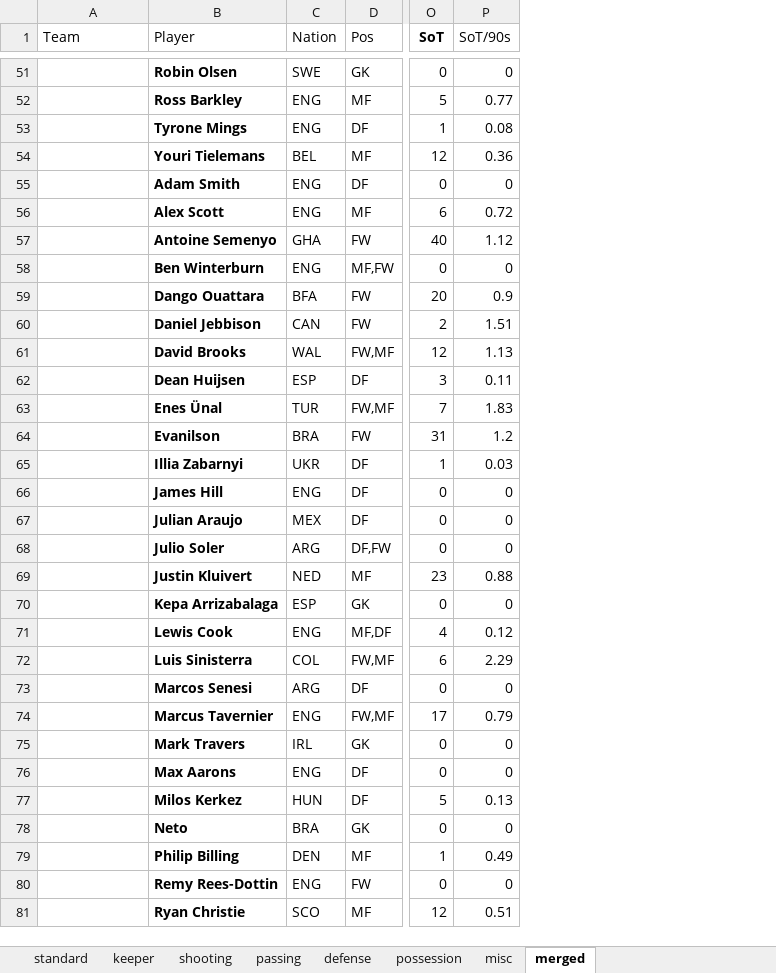
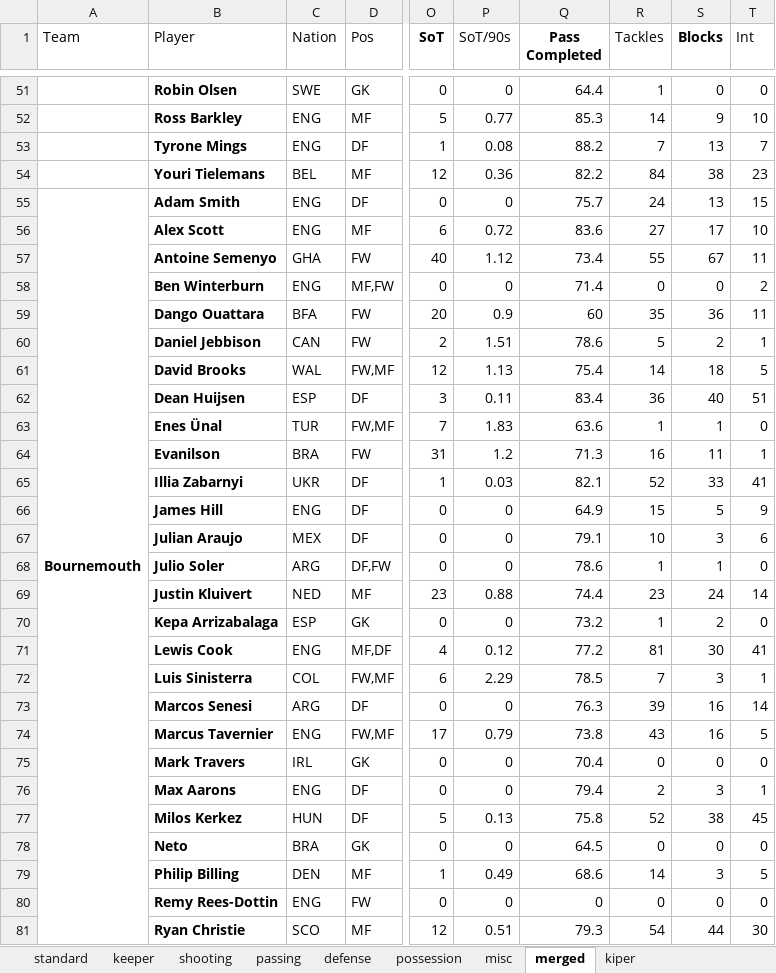
Before and after one commit to RichardxSW/scraping-fbref, an Excel workbook: premier.xlsx, sheet merged, drawn as a sheet; only a part is shown, gaps mark what is left out; values as stored, in another font and other column widths than the file's, no borders; the diff covers the shown part only; the diff names each change by its address in the sheet, - before the commit and + after, or states it on an @@ line.

```diff
--- a/premier.xlsx (sheet merged)
+++ b/premier.xlsx (sheet merged)
+sheet tab: kiper
+column Q (Pass Completed), rows 51-81: 64.4 | 85.3 | 88.2 | 82.2 | 75.7 | 83.6 | 73.4 | 71.4 | 60 | 78.6 | 75.4 | 83.4 | 63.6 | 71.3 | 82.1 | 64.9 | 79.1 | 78.6 | 74.4 | 73.2 | 77.2 | 78.5 | 76.3 | 73.8 | 70.4 | 79.4 | 75.8 | 64.5 | 68.6 | 0 | 79.3
+column R (Tackles), rows 51-81: 1 | 14 | 7 | 84 | 24 | 27 | 55 | 0 | 35 | 5 | 14 | 36 | 1 | 16 | 52 | 15 | 10 | 1 | 23 | 1 | 81 | 7 | 39 | 43 | 0 | 2 | 52 | 0 | 14 | 0 | 54
+column S (Blocks), rows 51-81: 0 | 9 | 13 | 38 | 13 | 17 | 67 | 0 | 36 | 2 | 18 | 40 | 1 | 11 | 33 | 5 | 3 | 1 | 24 | 2 | 30 | 3 | 16 | 16 | 0 | 3 | 38 | 0 | 3 | 0 | 44
+column T (Int), rows 51-81: 0 | 10 | 7 | 23 | 15 | 10 | 11 | 2 | 11 | 1 | 5 | 51 | 0 | 1 | 41 | 9 | 6 | 0 | 14 | 0 | 41 | 1 | 14 | 5 | 0 | 1 | 45 | 0 | 5 | 0 | 30
-A55 (Team): (empty)
+A55 (Team): Bournemouth
+A55:A83 merged
```
Also changed, not shown: 17 edited cells and merged cells elsewhere in this sheet, sheet passing.
